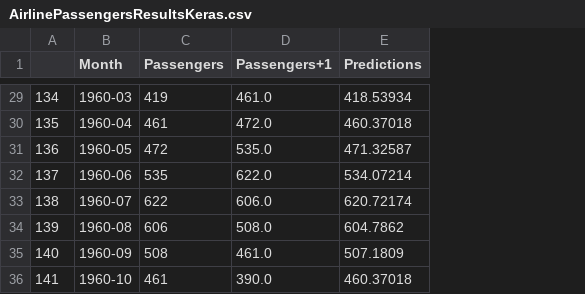
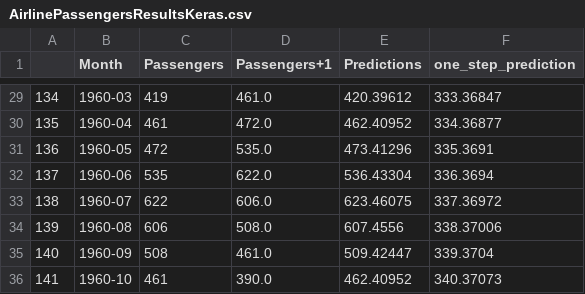
Before and after one commit to tobi-spec/Machine-Learning, a CSV file: TimeSeriesPrediction/2_UnivariantTimeSeriesForecast/AirlinePassengersResultsKeras.csv, drawn as a sheet; only a part is shown, gaps mark what is left out; the diff covers the shown part only; the diff names each change by its address in the sheet, - before the commit and + after, or states it on an @@ line.

Commit message:
add one-step-ahead forecast

```diff
--- a/TimeSeriesPrediction/2_UnivariantTimeSeriesForecast/AirlinePassengersResultsKeras.csv
+++ b/TimeSeriesPrediction/2_UnivariantTimeSeriesForecast/AirlinePassengersResultsKeras.csv
+column F (one_step_prediction), rows 29-36: 333.36847 | 334.36877 | 335.3691 | 336.3694 | 337.36972 | 338.37006 | 339.3704 | 340.37073
-E29 (Predictions): 418.53934
+E29 (Predictions): 420.39612
-E30 (Predictions): 460.37018
+E30 (Predictions): 462.40952
-E31 (Predictions): 471.32587
+E31 (Predictions): 473.41296
-E32 (Predictions): 534.07214
+E32 (Predictions): 536.43304
-E33 (Predictions): 620.72174
+E33 (Predictions): 623.46075
-E34 (Predictions): 604.7862
+E34 (Predictions): 607.4556
-E35 (Predictions): 507.1809
+E35 (Predictions): 509.42447
-E36 (Predictions): 460.37018
+E36 (Predictions): 462.40952
```
Also changed, not shown: 27 edited cells elsewhere in this file, 2 other files.
